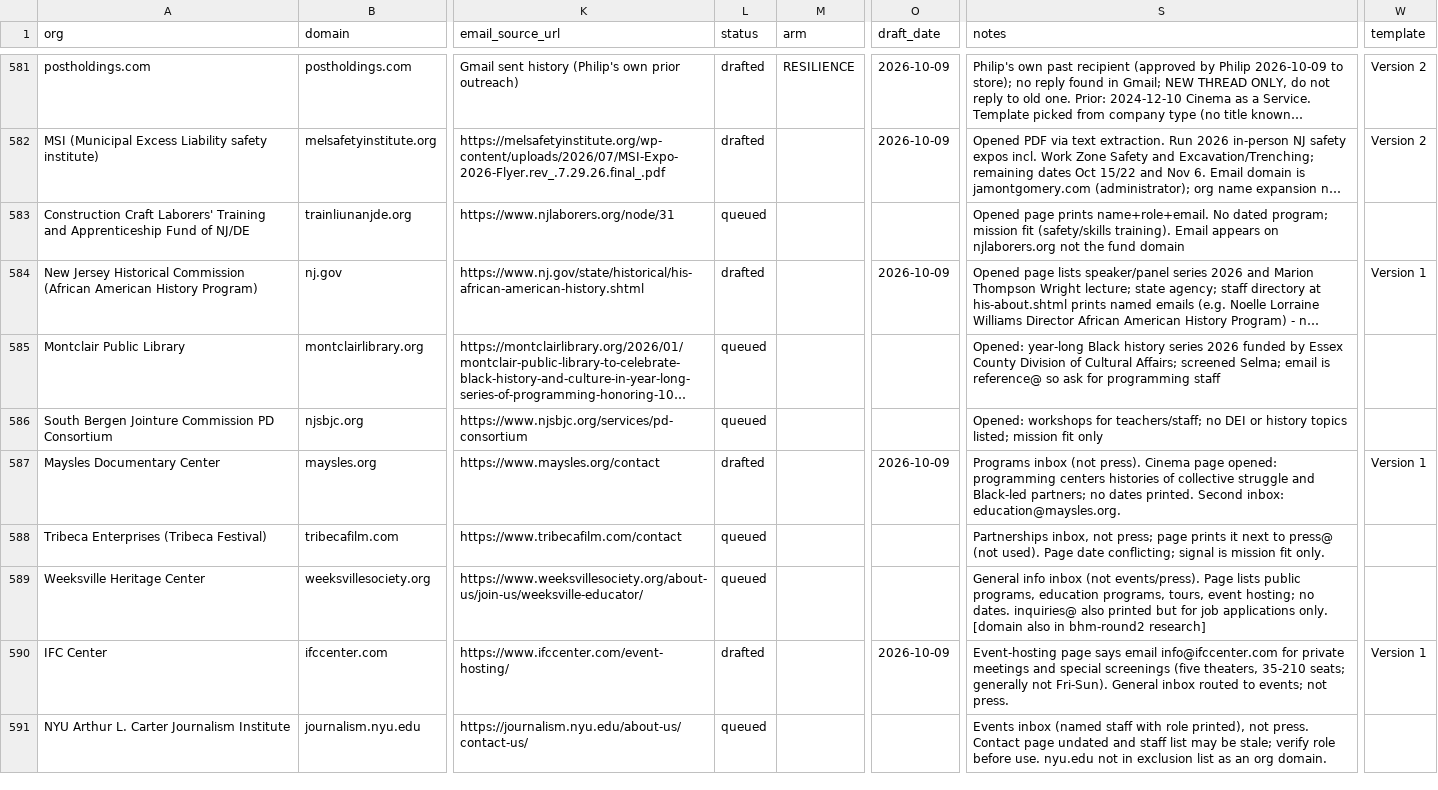
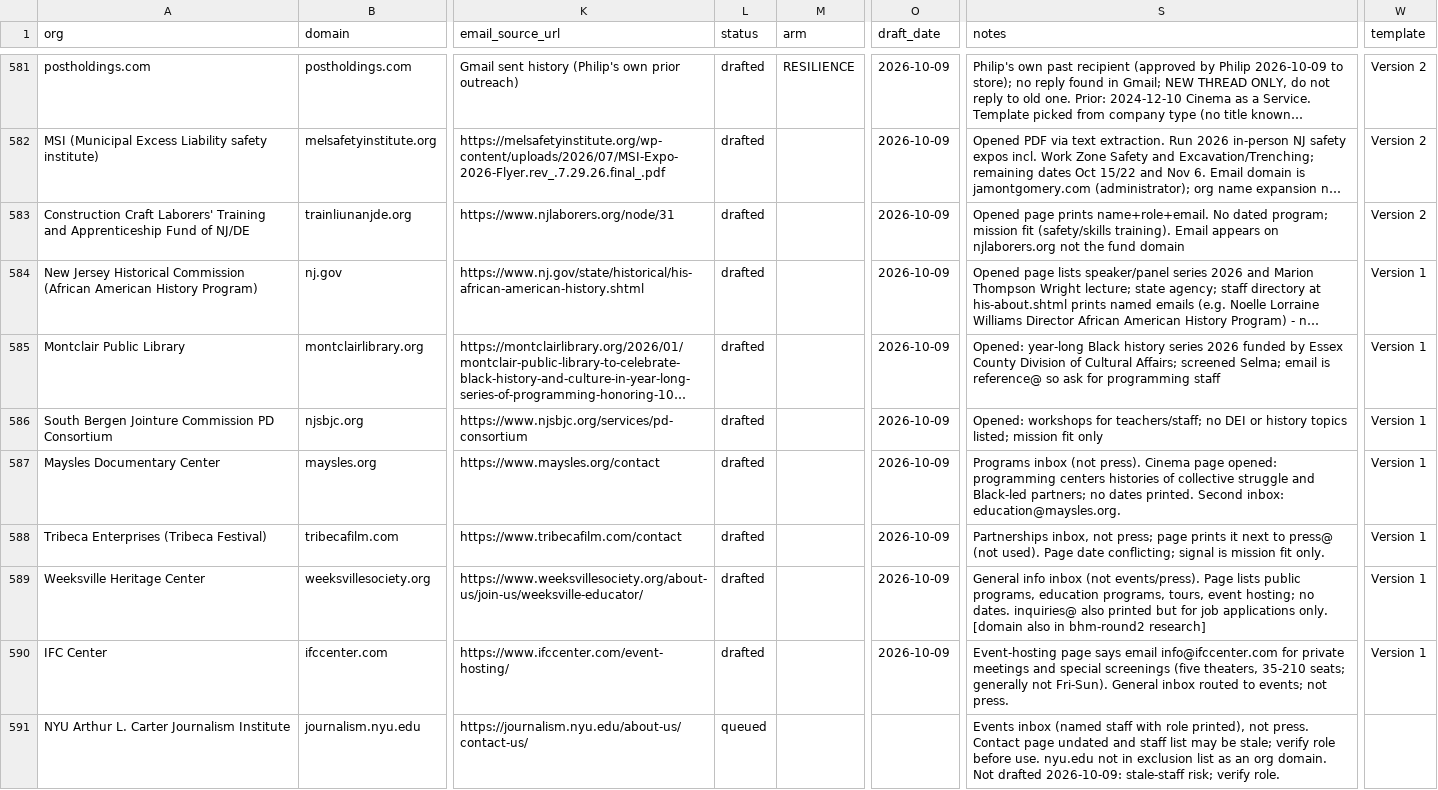
Before and after one commit to philiplightmile/theinventorlightmilemedia, a CSV file: bhm-corp/candidates.csv, drawn as a sheet; only a part is shown, gaps mark what is left out; long unchanged cells end in …; the diff names each change by its address in the sheet, - before the commit and + after, or states it on an @@ line.

```diff
--- a/bhm-corp/candidates.csv
+++ b/bhm-corp/candidates.csv
-L583 (status): queued
+L583 (status): drafted
-O583 (draft_date): (empty)
+O583 (draft_date): 2026-10-09
-W583 (template): (empty)
+W583 (template): Version 2
-L585:L586 (status): queued
+L585:L586 (status): drafted
-O585:O586 (draft_date): (empty)
+O585:O586 (draft_date): 2026-10-09
-W585:W586 (template): (empty)
+W585:W586 (template): Version 1
-L588:L589 (status): queued
+L588:L589 (status): drafted
-O588:O589 (draft_date): (empty)
+O588:O589 (draft_date): 2026-10-09
-W588:W589 (template): (empty)
+W588:W589 (template): Version 1
-S591 (notes): …org domain.
+S591 (notes): …org domain. Not drafted 2026-10-09: stale-staff risk; verify role.
```
Also changed, not shown: 1 other file.
